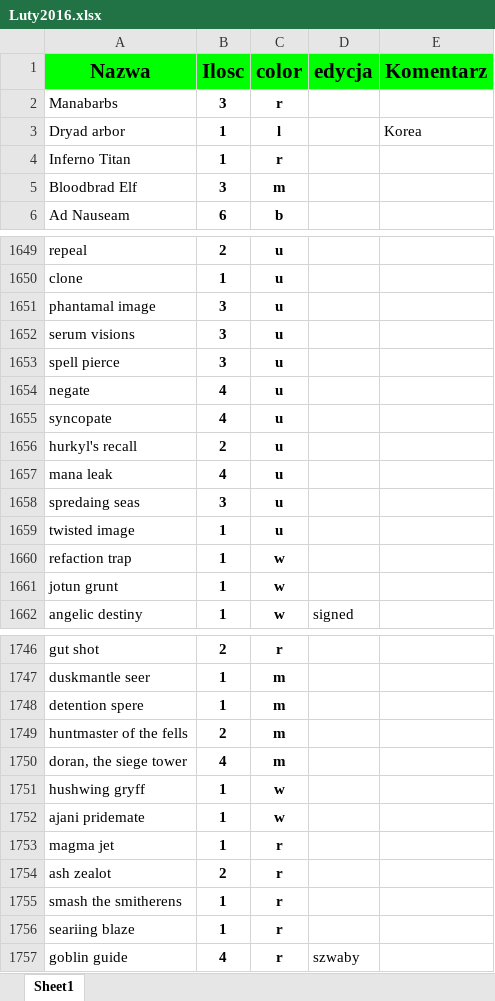
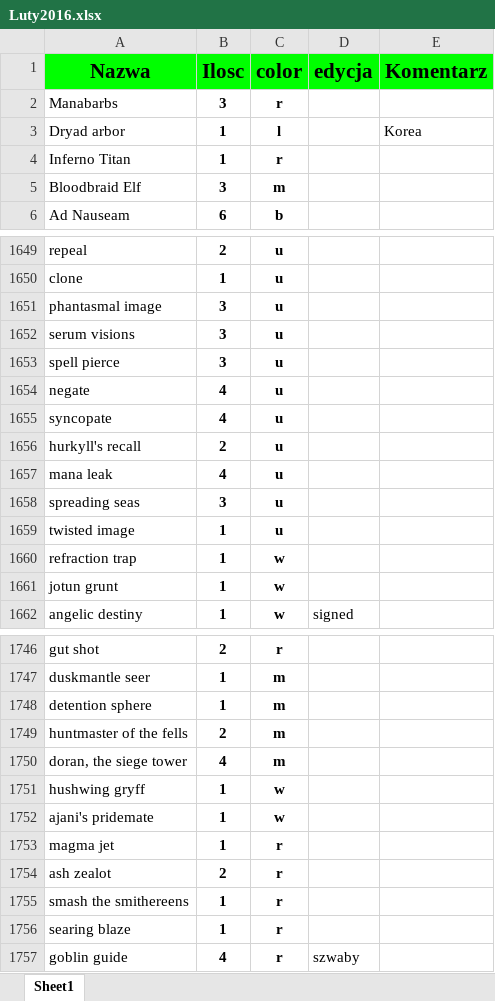
Before and after one commit to tomaszd/priceMTGOChecker, an Excel workbook: Kolekcjoner/Luty2016.xlsx, sheet Sheet1, drawn as a sheet; only a part is shown, gaps mark what is left out; values as stored, in another font and other column widths than the file's, no borders; the diff covers the shown part only; the diff names each change by its address in the sheet, - before the commit and + after, or states it on an @@ line.

```diff
--- a/Kolekcjoner/Luty2016.xlsx (sheet Sheet1)
+++ b/Kolekcjoner/Luty2016.xlsx (sheet Sheet1)
-A5 (Nazwa): Bloodbrad Elf
+A5 (Nazwa): Bloodbraid Elf
-A1651 (Nazwa): phantamal image
+A1651 (Nazwa): phantasmal image
-A1656 (Nazwa): hurkyl's recall
+A1656 (Nazwa): hurkyll's recall
-A1658 (Nazwa): spredaing seas
+A1658 (Nazwa): spreading seas
-A1660 (Nazwa): refaction trap
+A1660 (Nazwa): refraction trap
-A1748 (Nazwa): detention spere
+A1748 (Nazwa): detention sphere
-A1752 (Nazwa): ajani pridemate
+A1752 (Nazwa): ajani's pridemate
-A1755 (Nazwa): smash the smitherens
+A1755 (Nazwa): smash the smithereens
-A1756 (Nazwa): seariing blaze
+A1756 (Nazwa): searing blaze
```
Also changed, not shown: 46 edited cells elsewhere in this sheet, 17 other files.
